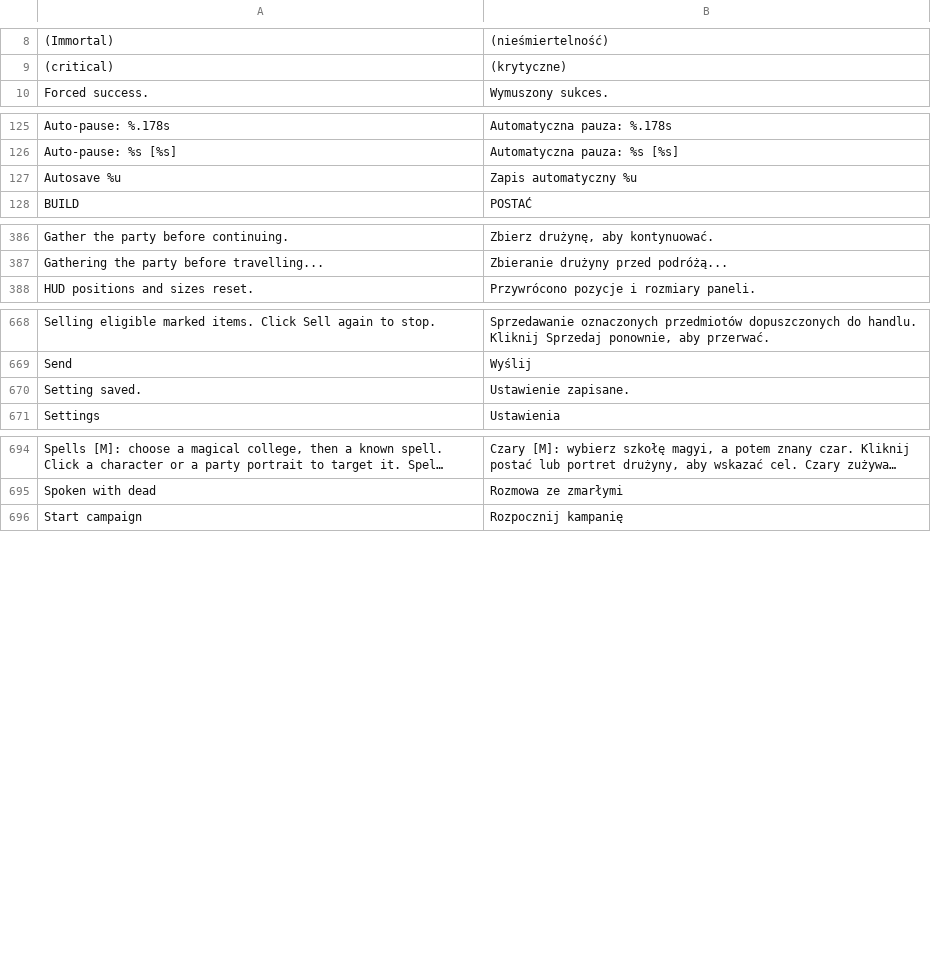
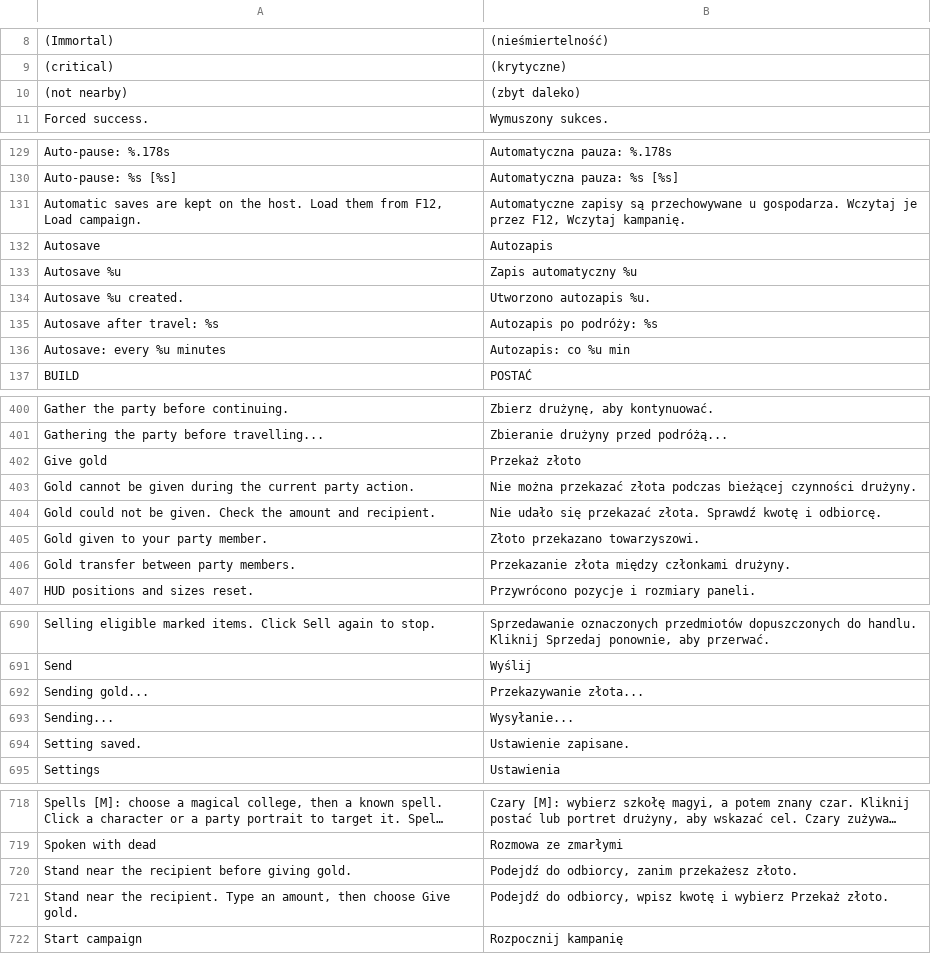
Before and after one commit to PanBartosz/ArcanumMP, a TSV file: assets/localization/pl.tsv, drawn as a sheet; only a part is shown, gaps mark what is left out; long unchanged cells end in …; the diff covers the shown part only; the diff names each change by its address in the sheet, - before the commit and + after, or states it on an @@ line.

Commit message:
Release 0.3.0: party gold, autosave settings and in-session loading

```diff
--- a/assets/localization/pl.tsv
+++ b/assets/localization/pl.tsv
+row 10: (not nearby) | (zbyt daleko)
+row 131: Automatic saves are kept on the host. Load them from F12, Load campaign. | Automatyczne zapisy są przechowywane u gospodarza. Wczytaj je przez F12, Wczytaj kampanię.
+row 132: Autosave | Autozapis
+row 134: Autosave %u created. | Utworzono autozapis %u.
+row 135: Autosave after travel: %s | Autozapis po podróży: %s
+row 136: Autosave: every %u minutes | Autozapis: co %u min
+row 402: Give gold | Przekaż złoto
+row 403: Gold cannot be given during the current party action. | Nie można przekazać złota podczas bieżącej czynności drużyny.
+row 404: Gold could not be given. Check the amount and recipient. | Nie udało się przekazać złota. Sprawdź kwotę i odbiorcę.
+row 405: Gold given to your party member. | Złoto przekazano towarzyszowi.
+row 406: Gold transfer between party members. | Przekazanie złota między członkami drużyny.
+row 692: Sending gold... | Przekazywanie złota...
+row 693: Sending... | Wysyłanie...
+row 720: Stand near the recipient before giving gold. | Podejdź do odbiorcy, zanim przekażesz złoto.
+row 721: Stand near the recipient. Type an amount, then choose Give gold. | Podejdź do odbiorcy, wpisz kwotę i wybierz Przekaż złoto.
```
Also changed, not shown: 16 added rows elsewhere in this file, 36 other files.
